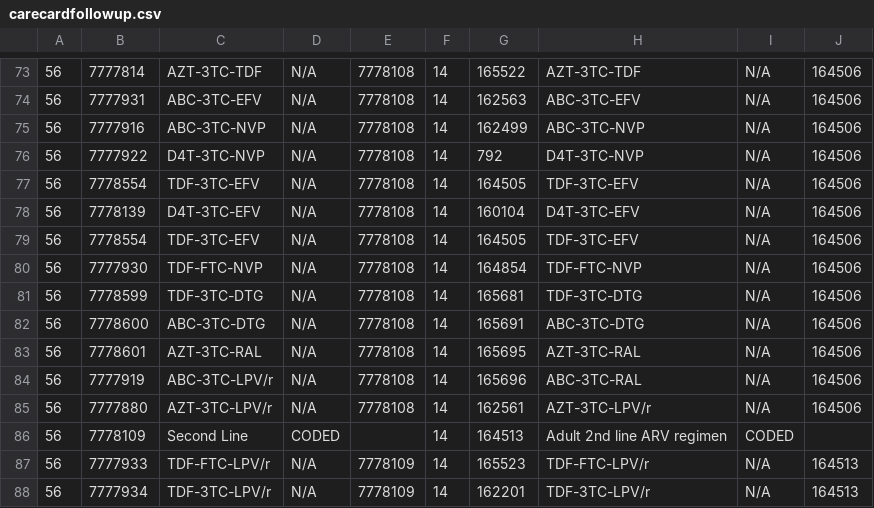
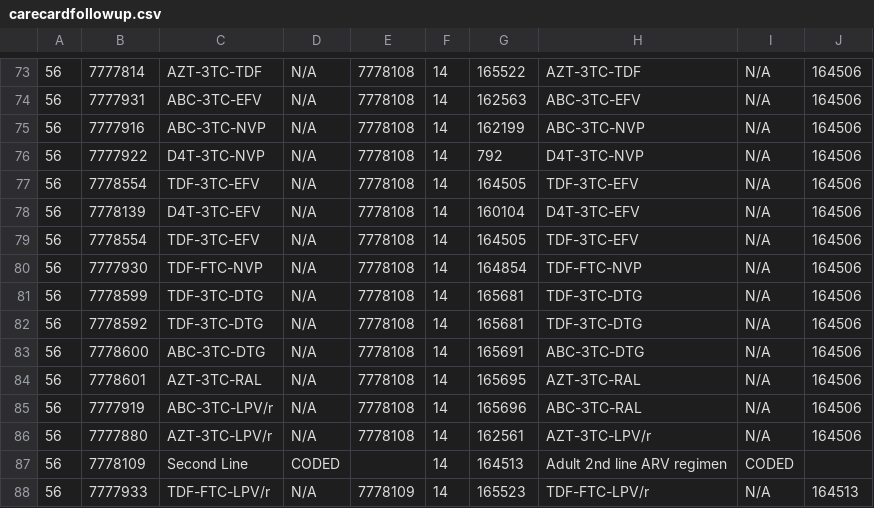
Before and after one commit to brightoibe/OMRSToNMRSMigrator, a CSV file: map/carecardfollowup.csv, drawn as a sheet; only a part is shown, gaps mark what is left out; the shorter side is filled out with more unchanged rows; the diff names each change by its address in the sheet, - before the commit and + after, or states it on an @@ line.

```diff
--- a/map/carecardfollowup.csv
+++ b/map/carecardfollowup.csv
-G75: 162499
+G75: 162199
+row 82: 56 | 7778592 | TDF-3TC-DTG | N/A | 7778108 | 14 | 165681 | TDF-3TC-DTG | N/A | 164506
```
Also changed, not shown: map/adultpharmacyorderform.csv, map/artcommencement.csv, 50 other files.
